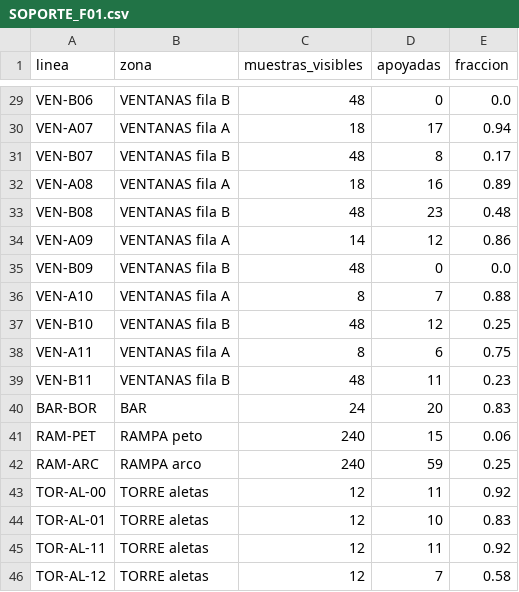
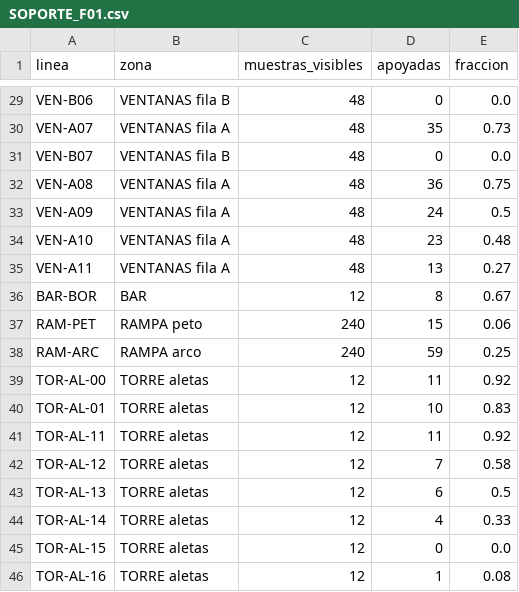
Before and after one commit to PabloRamonBenitez/PabloRamonBenitez, a CSV file: maqueta_salut/SOPORTE_F01.csv, drawn as a sheet; only a part is shown, gaps mark what is left out; the shorter side is filled out with more unchanged rows; removed rows and columns are numbered as before the commit, all else as after; the diff covers the shown part only; the diff names each change by its address in the sheet, - before the commit and + after, or states it on an @@ line.

```diff
--- a/maqueta_salut/SOPORTE_F01.csv
+++ b/maqueta_salut/SOPORTE_F01.csv
-C30 (muestras_visibles): 18
+C30 (muestras_visibles): 48
-D30 (apoyadas): 17
+D30 (apoyadas): 35
-E30 (fraccion): 0.94
+E30 (fraccion): 0.73
-D31 (apoyadas): 8
+D31 (apoyadas): 0
-E31 (fraccion): 0.17
+E31 (fraccion): 0.0
-C32 (muestras_visibles): 18
+C32 (muestras_visibles): 48
-D32 (apoyadas): 16
+D32 (apoyadas): 36
-E32 (fraccion): 0.89
+E32 (fraccion): 0.75
-row 33: VEN-B08 | VENTANAS fila B | 48 | 23 | 0.48
-C33 (muestras_visibles): 14
+C33 (muestras_visibles): 48
-D33 (apoyadas): 12
+D33 (apoyadas): 24
-E33 (fraccion): 0.86
+E33 (fraccion): 0.5
-row 35: VEN-B09 | VENTANAS fila B | 48 | 0 | 0.0
-C34 (muestras_visibles): 8
+C34 (muestras_visibles): 48
-D34 (apoyadas): 7
+D34 (apoyadas): 23
-E34 (fraccion): 0.88
+E34 (fraccion): 0.48
-row 37: VEN-B10 | VENTANAS fila B | 48 | 12 | 0.25
-C35 (muestras_visibles): 8
+C35 (muestras_visibles): 48
-D35 (apoyadas): 6
+D35 (apoyadas): 13
-E35 (fraccion): 0.75
+E35 (fraccion): 0.27
-row 39: VEN-B11 | VENTANAS fila B | 48 | 11 | 0.23
-C36 (muestras_visibles): 24
+C36 (muestras_visibles): 12
-D36 (apoyadas): 20
+D36 (apoyadas): 8
-E36 (fraccion): 0.83
+E36 (fraccion): 0.67
```
Also changed, not shown: 30 edited cells elsewhere in this file, maqueta_salut/PUNTOS_REFERENCIA.csv, 49 other files.
